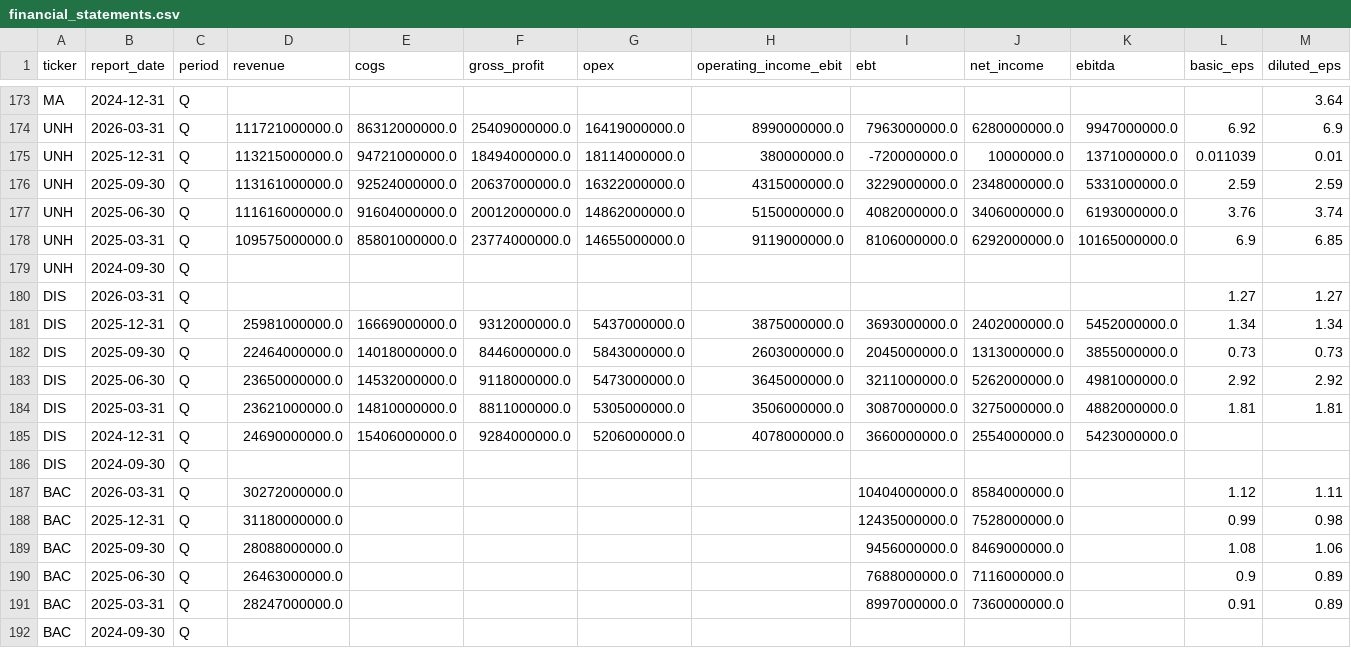
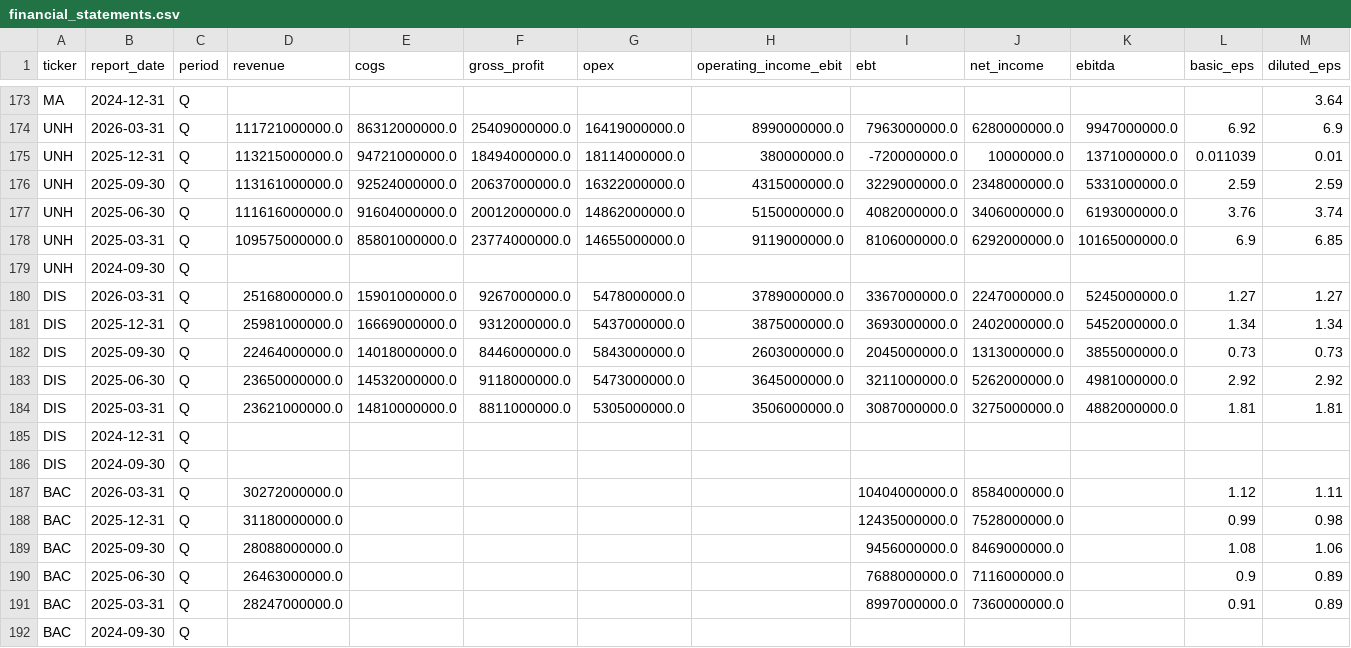
Before and after one commit to laihoangson/financial-analytic, a CSV file: data/cleaned/financial_statements.csv, drawn as a sheet; only a part is shown, gaps mark what is left out; removed rows and columns are numbered as before the commit, all else as after; rows hold the shown columns only; the diff names each change by its address in the sheet, - before the commit and + after, or states it on an @@ line.

```diff
--- a/data/cleaned/financial_statements.csv
+++ b/data/cleaned/financial_statements.csv
-row 180: DIS | 2026-03-31 | Q |  |  |  |  |  |  |  |  | 1.27 | 1.27
+row 180: DIS | 2026-03-31 | Q | 25168000000.0 | 15901000000.0 | 9267000000.0 | 5478000000.0 | 3789000000.0 | 3367000000.0 | 2247000000.0 | 5245000000.0 | 1.27 | 1.27
-row 185: DIS | 2024-12-31 | Q | 24690000000.0 | 15406000000.0 | 9284000000.0 | 5206000000.0 | 4078000000.0 | 3660000000.0 | 2554000000.0 | 5423000000.0
+row 185: DIS | 2024-12-31 | Q
```
Also changed, not shown: data/raw/raw_financials_quarterly.csv.
